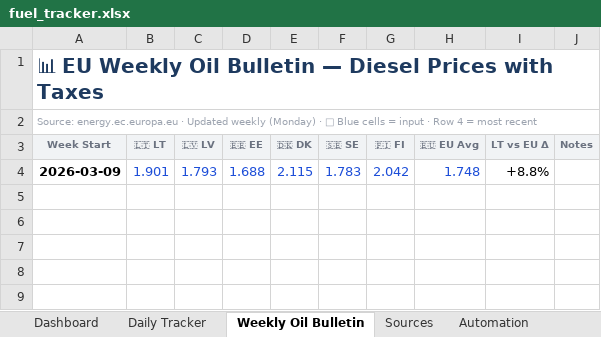
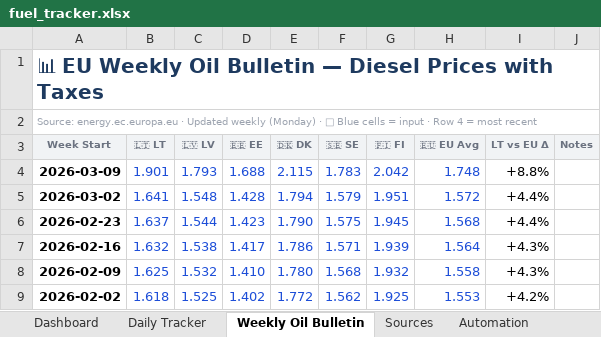
Before and after one commit to harkis123/Fuel-Tracker, an Excel workbook: fuel_tracker.xlsx, sheet Weekly Oil Bulletin, drawn as a sheet; values as stored, in another font and other column widths than the file's, no borders; conditional formats not drawn; the diff names each change by its address in the sheet, - before the commit and + after, or states it on an @@ line.

Commit message:
Add files via upload

```diff
--- a/fuel_tracker.xlsx (sheet Weekly Oil Bulletin)
+++ b/fuel_tracker.xlsx (sheet Weekly Oil Bulletin)
+row 5: 2026-03-02 | 1.641 | 1.548 | 1.428 | 1.794 | 1.579 | 1.951 | 1.572 | +4.4%
+row 6: 2026-02-23 | 1.637 | 1.544 | 1.423 | 1.790 | 1.575 | 1.945 | 1.568 | +4.4%
+row 7: 2026-02-16 | 1.632 | 1.538 | 1.417 | 1.786 | 1.571 | 1.939 | 1.564 | +4.3%
+row 8: 2026-02-09 | 1.625 | 1.532 | 1.410 | 1.780 | 1.568 | 1.932 | 1.558 | +4.3%
+row 9: 2026-02-02 | 1.618 | 1.525 | 1.402 | 1.772 | 1.562 | 1.925 | 1.553 | +4.2%
```
Also changed, not shown: sheet Daily Tracker.
